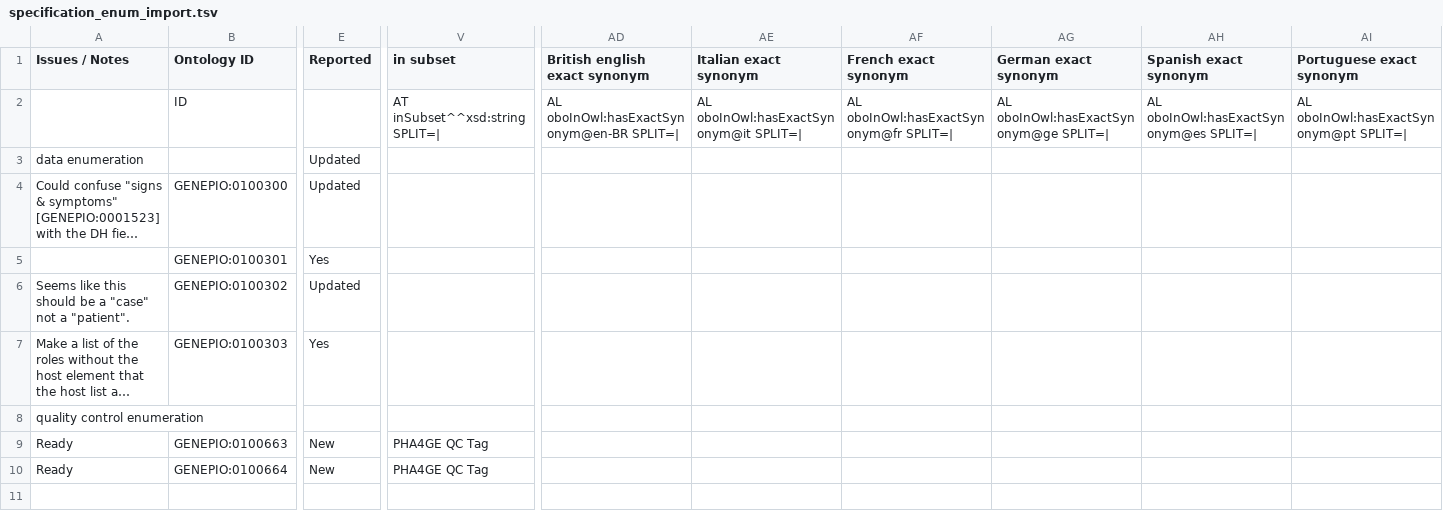
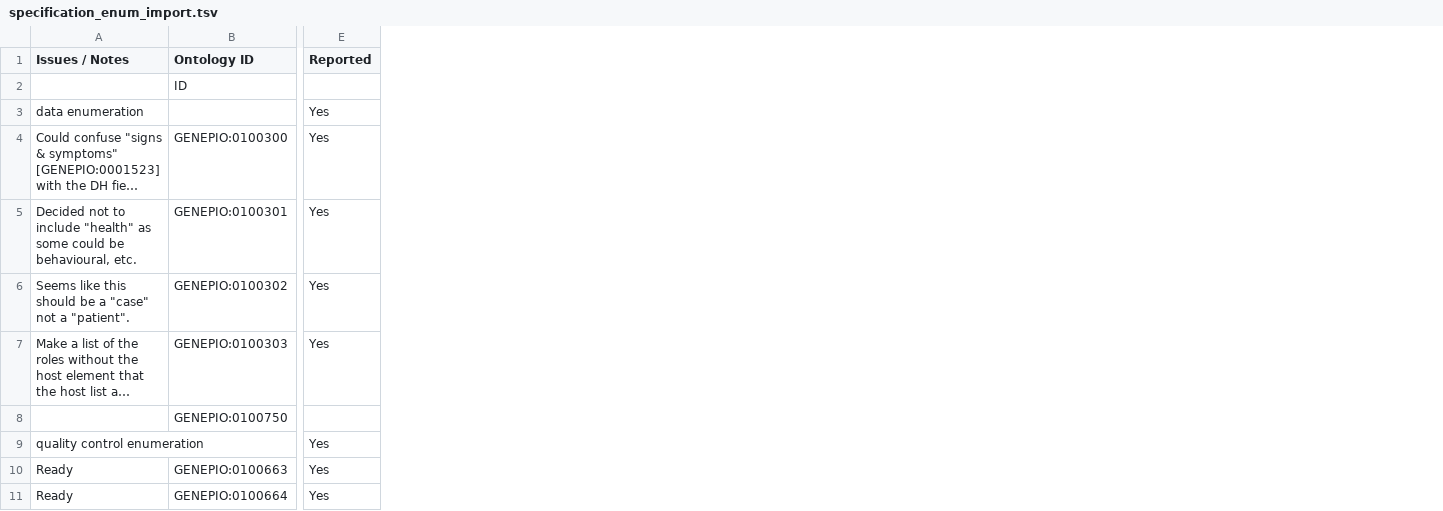
Before and after one commit to GenEpiO/genepio, a TSV file: src/ontology/imports/robot/specification_enum_import.tsv, drawn as a sheet; only a part is shown, gaps mark what is left out; long unchanged cells end in …; removed rows and columns are numbered as before the commit, all else as after; rows hold the shown columns only; the diff covers the shown part only; the diff names each change by its address in the sheet, - before the commit and + after, or states it on an @@ line.

```diff
--- a/src/ontology/imports/robot/specification_enum_import.tsv
+++ b/src/ontology/imports/robot/specification_enum_import.tsv
-column V (in subset), row 2: AT inSubset^^xsd:string SPLIT=|; rows 9-10: PHA4GE QC Tag | PHA4GE QC Tag
-column AD (British english exact synonym), row 2: AL oboInOwl:hasExactSynonym@en-BR SPLIT=|
-column AE (Italian exact synonym), row 2: AL oboInOwl:hasExactSynonym@it SPLIT=|
-column AF (French exact synonym), row 2: AL oboInOwl:hasExactSynonym@fr SPLIT=|
-column AG (German exact synonym), row 2: AL oboInOwl:hasExactSynonym@ge SPLIT=|
-column AH (Spanish exact synonym), row 2: AL oboInOwl:hasExactSynonym@es SPLIT=|
-column AI (Portuguese exact synonym), row 2: AL oboInOwl:hasExactSynonym@pt SPLIT=|
-E3:E4 (Reported): Updated
+E3:E4 (Reported): Yes
-A5 (Issues / Notes): (empty)
+A5 (Issues / Notes): Decided not to include "health" as some could be behavioural, etc.
-E6 (Reported): Updated
+E6 (Reported): Yes
-row 8: quality control enumeration
+row 8:  | GENEPIO:0100750
+row 9: quality control enumeration |  | Yes
-E10:E11 (Reported): New
+E10:E11 (Reported): Yes
```
Also changed, not shown: 5 edited cells elsewhere in this file, src/ontology/imports/robot/deprecation_import.tsv, src/ontology/imports/robot/specification_import.tsv, 3 other files.
